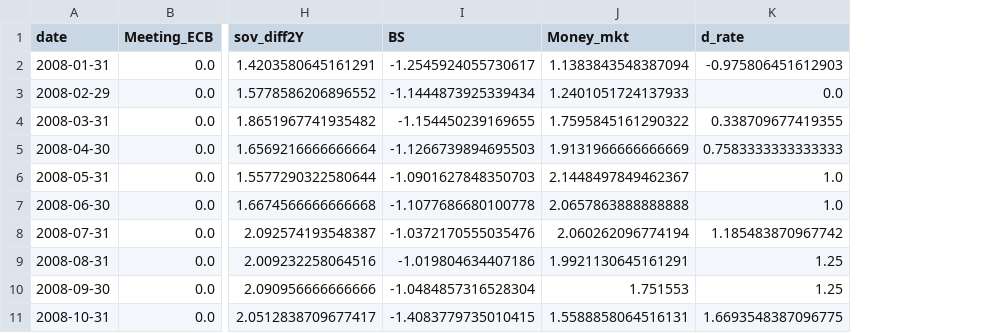
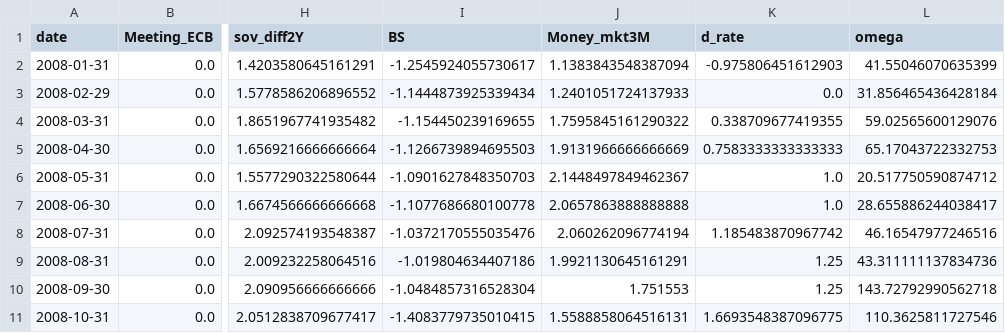
Before and after one commit to MathieuGir/Macroeconometrics-QE-on-FX, a CSV file: data/cleaned data/monthly_data.csv, drawn as a sheet; only a part is shown, gaps mark what is left out; the diff names each change by its address in the sheet, - before the commit and + after, or states it on an @@ line.

Commit message:
lagged instruments + omega

```diff
--- a/data/cleaned data/monthly_data.csv
+++ b/data/cleaned data/monthly_data.csv
+column L (omega), rows 2-11: 41.55046070635399 | 31.856465436428184 | 59.02565600129076 | 65.17043722332753 | 20.517750590874712 | 28.655886244038417 | 46.16547977246516 | 43.311111137834736 | 143.72792990562718 | 110.3625811727546
-J1: Money_mkt
+J1: Money_mkt3M
```
Also changed, not shown: 1 other file.
